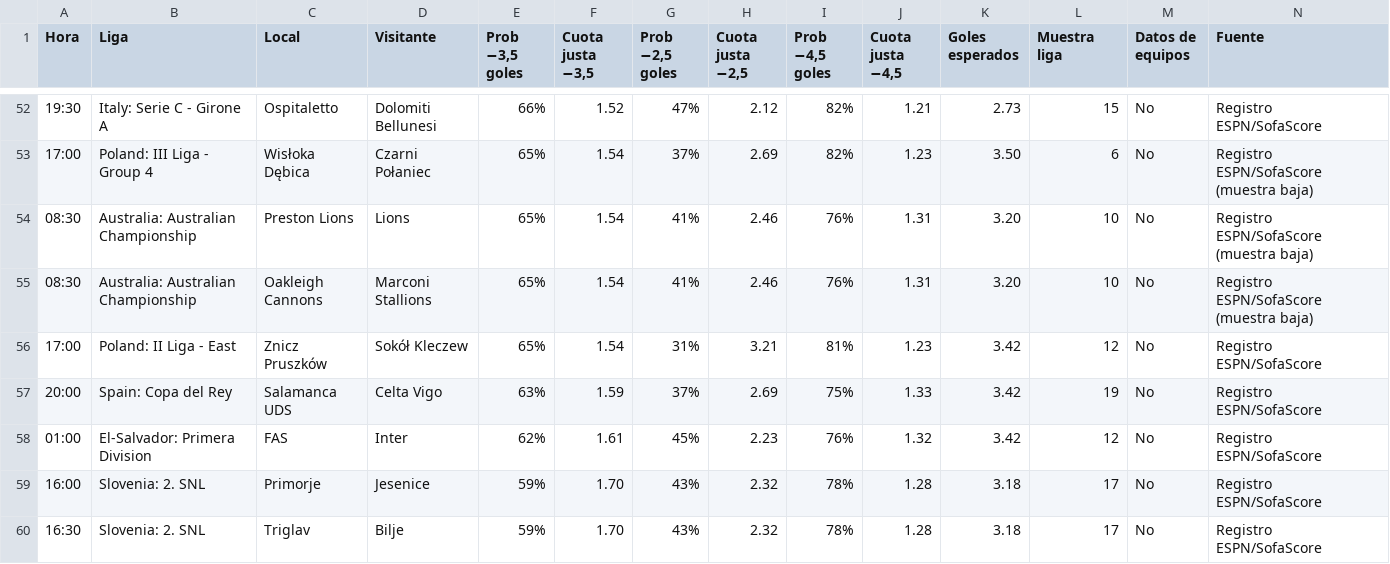
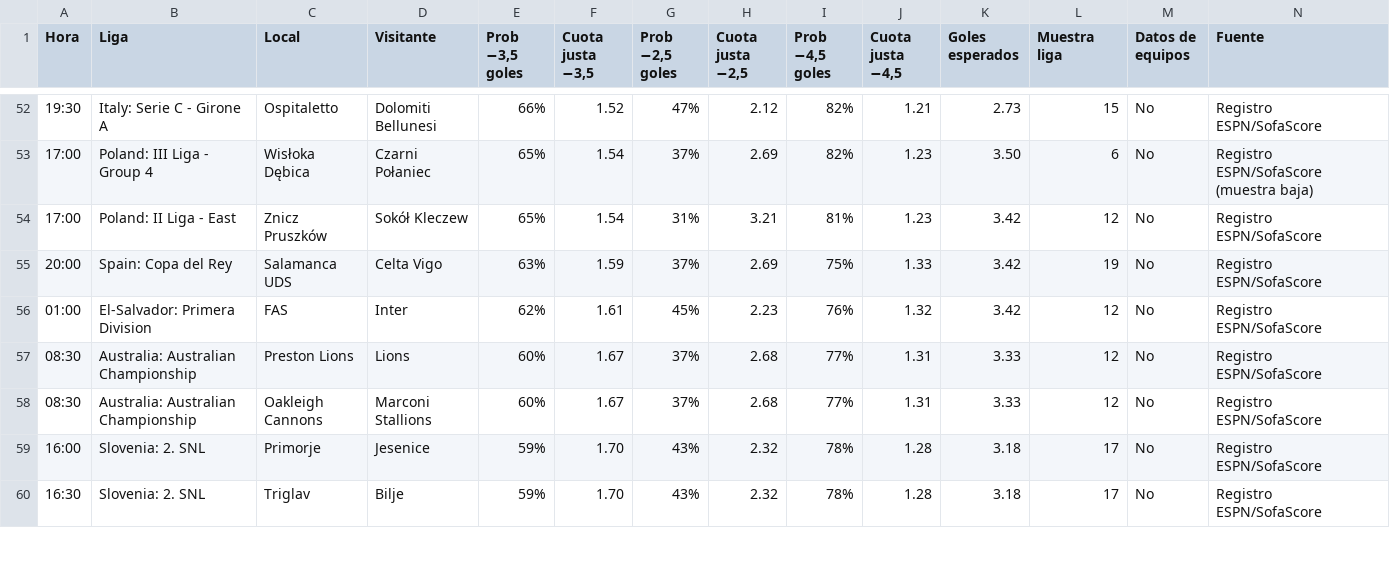
Before and after one commit to angelo4848/angelo-analytics, a CSV file: data/tab_menos35.csv, drawn as a sheet; only a part is shown, gaps mark what is left out; removed rows and columns are numbered as before the commit, all else as after; rows hold the shown columns only; the diff names each change by its address in the sheet, - before the commit and + after, or states it on an @@ line.

```diff
--- a/data/tab_menos35.csv
+++ b/data/tab_menos35.csv
-row 54: 08:30 | Australia: Australian Championship | Preston Lions | Lions | 65% | 1.54 | 41% | 2.46 | 76% | 1.31 | 3.20 | 10 | No | Registro ESPN/SofaScore (muestra baja)
-row 55: 08:30 | Australia: Australian Championship | Oakleigh Cannons | Marconi Stallions | 65% | 1.54 | 41% | 2.46 | 76% | 1.31 | 3.20 | 10 | No | Registro ESPN/SofaScore (muestra baja)
+row 57: 08:30 | Australia: Australian Championship | Preston Lions | Lions | 60% | 1.67 | 37% | 2.68 | 77% | 1.31 | 3.33 | 12 | No | Registro ESPN/SofaScore
+row 58: 08:30 | Australia: Australian Championship | Oakleigh Cannons | Marconi Stallions | 60% | 1.67 | 37% | 2.68 | 77% | 1.31 | 3.33 | 12 | No | Registro ESPN/SofaScore
```
Also changed, not shown: app.csv, data/tab_mas05.csv, 2 other files.
